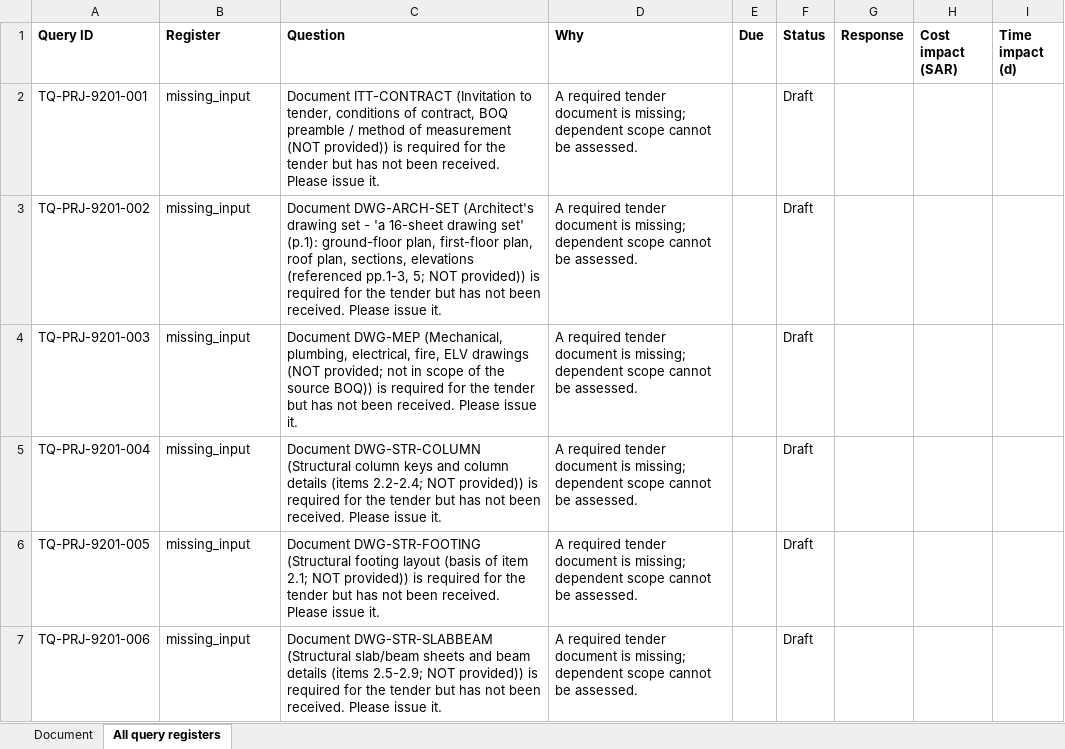
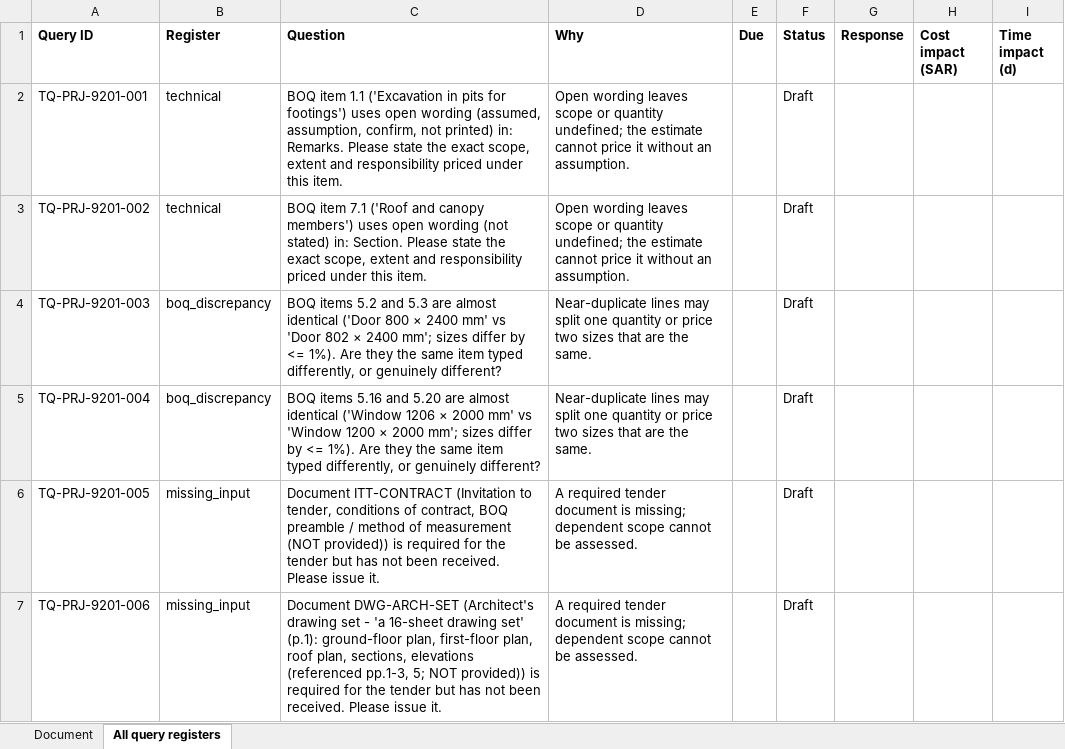
Before and after one commit to Imaad12/costestimator, an Excel workbook: practice_test/real_document/generated/PRJ-9201_tender_pack_r1/PRJ-9201-D25_r1_Technical-query-RFI-register.xlsx, sheet All query registers, drawn as a sheet; only a part is shown; values as stored, in another font and other column widths than the file's, no borders; the diff covers the shown part only; the diff names each change by its address in the sheet, - before the commit and + after, or states it on an @@ line.

```diff
--- a/practice_test/real_document/generated/PRJ-9201_tender_pack_r1/PRJ-9201-D25_r1_Technical-query-RFI-register.xlsx (sheet All query registers)
+++ b/practice_test/real_document/generated/PRJ-9201_tender_pack_r1/PRJ-9201-D25_r1_Technical-query-RFI-register.xlsx (sheet All query registers)
-B2:B3 (Register): missing_input
+B2:B3 (Register): technical
-C2 (Question): Document ITT-CONTRACT (Invitation to tender, conditions of contract, BOQ preamble / method of measurement (NOT provided)) is required for the tender but has not been received. Please issue it.
+C2 (Question): BOQ item 1.1 ('Excavation in pits for footings') uses open wording (assumed, assumption, confirm, not printed) in: Remarks. Please state the exact scope, extent and responsibility priced under this item.
-D2:D3 (Why): A required tender document is missing; dependent scope cannot be assessed.
+D2:D3 (Why): Open wording leaves scope or quantity undefined; the estimate cannot price it without an assumption.
-C3 (Question): Document DWG-ARCH-SET (Architect's drawing set - 'a 16-sheet drawing set' (p.1): ground-floor plan, first-floor plan, roof plan, sections, elevations (referenced pp.1-3, 5; NOT provided)) is required for the tender but has not been received. Please issue it.
+C3 (Question): BOQ item 7.1 ('Roof and canopy members') uses open wording (not stated) in: Section. Please state the exact scope, extent and responsibility priced under this item.
-B4:B5 (Register): missing_input
+B4:B5 (Register): boq_discrepancy
-C4 (Question): Document DWG-MEP (Mechanical, plumbing, electrical, fire, ELV drawings (NOT provided; not in scope of the source BOQ)) is required for the tender but has not been received. Please issue it.
+C4 (Question): BOQ items 5.2 and 5.3 are almost identical ('Door 800 × 2400 mm' vs 'Door 802 × 2400 mm'; sizes differ by <= 1%). Are they the same item typed differently, or genuinely different?
-D4:D5 (Why): A required tender document is missing; dependent scope cannot be assessed.
+D4:D5 (Why): Near-duplicate lines may split one quantity or price two sizes that are the same.
-C5 (Question): Document DWG-STR-COLUMN (Structural column keys and column details (items 2.2-2.4; NOT provided)) is required for the tender but has not been received. Please issue it.
+C5 (Question): BOQ items 5.16 and 5.20 are almost identical ('Window 1206 × 2000 mm' vs 'Window 1200 × 2000 mm'; sizes differ by <= 1%). Are they the same item typed differently, or genuinely different?
-C6 (Question): Document DWG-STR-FOOTING (Structural footing layout (basis of item 2.1; NOT provided)) is…
+C6 (Question): Document ITT-CONTRACT (Invitation to tender, conditions of contract, BOQ preamble / method of measurement (NOT provided)) is…
-C7 (Question): Document DWG-STR-SLABBEAM (Structural slab/beam sheets and beam details (items 2.5-2.9; NOT provided))…
+C7 (Question): Document DWG-ARCH-SET (Architect's drawing set - 'a 16-sheet drawing set' (p.1): ground-floor plan, first-floor plan, roof plan, sections, elevations (referenced pp.1-3, 5; NOT provided))…
```
Also changed, not shown: 4 added rows and 66 edited cells elsewhere in this sheet, practice_test/real_document/generated/PRJ-9201_tender_pack_r1/PRJ-9201-D10_r1_Commercial-clarifications.xlsx, practice_test/real_document/generated/PRJ-9201_tender_pack_r1/PRJ-9201-D36_r1_Missing-rate-and-procurement-report.xlsx, 40 other files.
